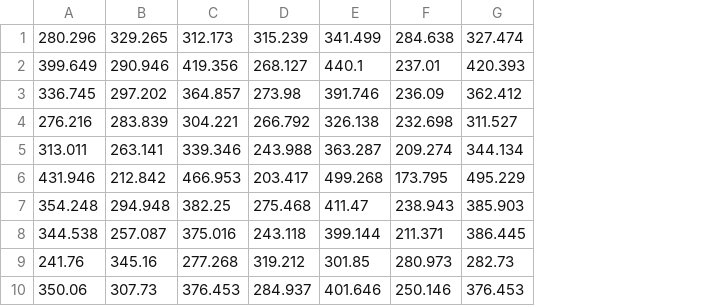
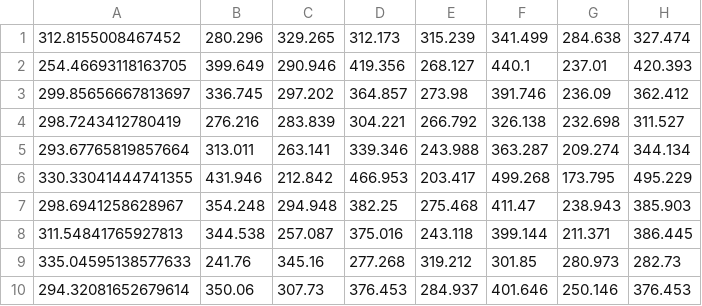
Before and after one commit to mrfrosty0430/WaveGoogle, a CSV file: csv/b.csv, drawn as a sheet; only a part is shown; the diff names each change by its address in the sheet, - before the commit and + after, or states it on an @@ line.

```diff
--- a/csv/b.csv
+++ b/csv/b.csv
+column A, rows 1-10: 312.8155008467452 | 254.46693118163705 | 299.85656667813697 | 298.7243412780419 | 293.67765819857664 | 330.33041444741355 | 298.6941258628967 | 311.54841765927813 | 335.04595138577633 | 294.32081652679614
```
Also changed, not shown: csv/canceltimer.csv, csv/f.csv, 39 other files.
